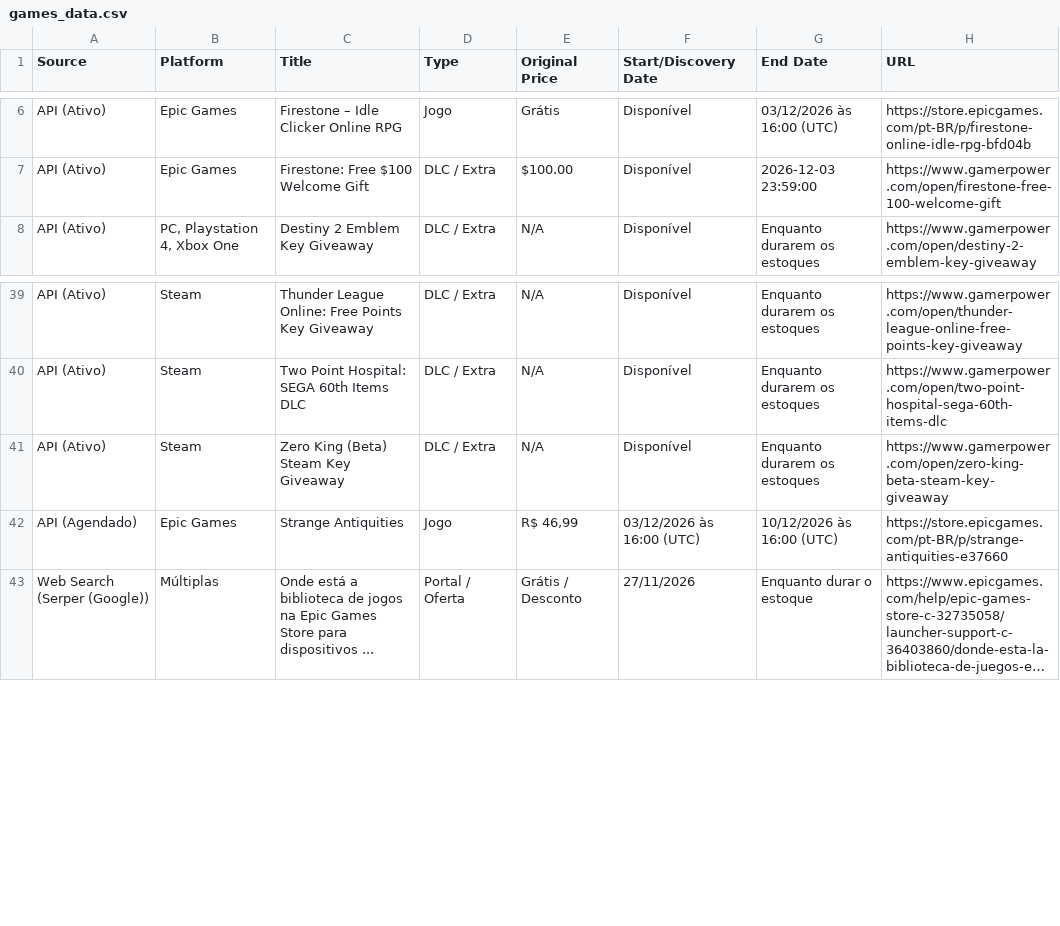
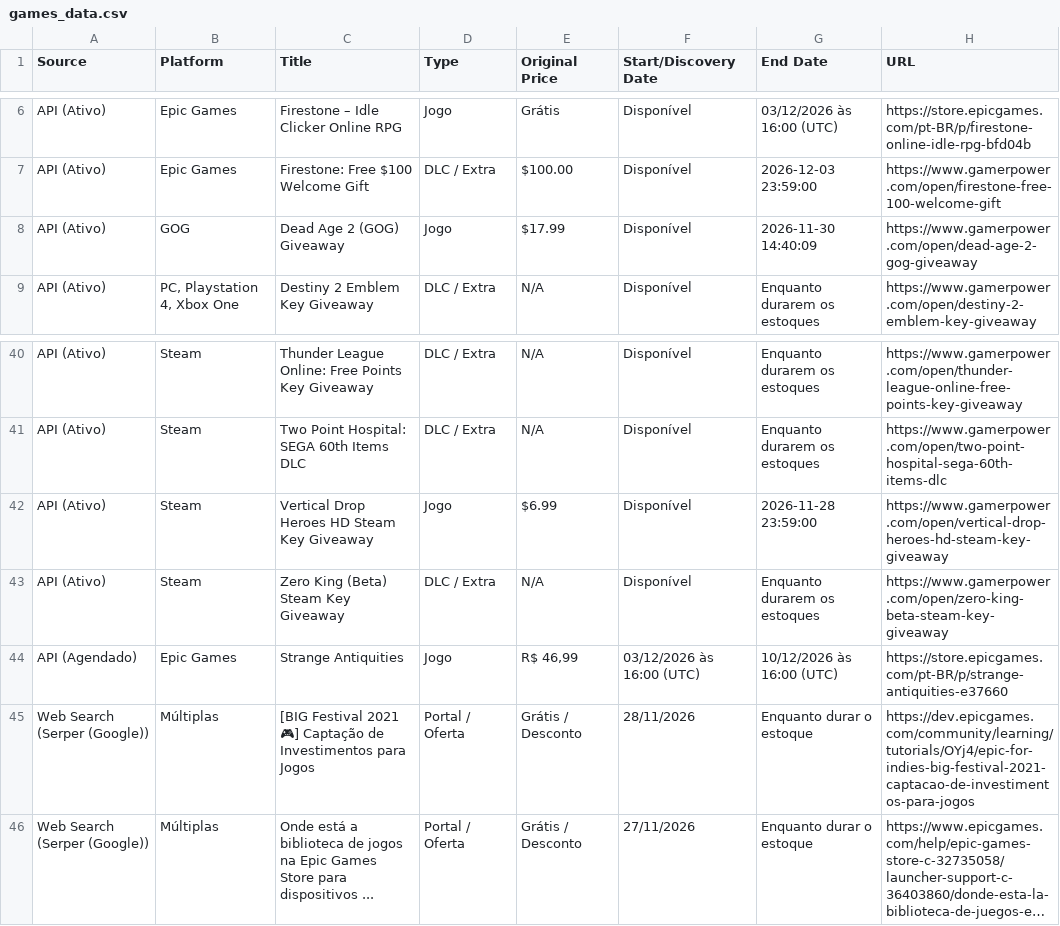
Before and after one commit to yuriluna85/games-for-free, a CSV file: games_data.csv, drawn as a sheet; only a part is shown, gaps mark what is left out; long unchanged cells end in …; the diff names each change by its address in the sheet, - before the commit and + after, or states it on an @@ line.

```diff
--- a/games_data.csv
+++ b/games_data.csv
+row 8: API (Ativo) | GOG | Dead Age 2 (GOG) Giveaway | Jogo | $17.99 | Disponível | 2026-11-30 14:40:09 | https://www.gamerpower.com/open/dead-age-2-gog-giveaway
+row 42: API (Ativo) | Steam | Vertical Drop Heroes HD Steam Key Giveaway | Jogo | $6.99 | Disponível | 2026-11-28 23:59:00 | https://www.gamerpower.com/open/vertical-drop-heroes-hd-steam-key-giveaway
+row 45: Web Search (Serper (Google)) | Múltiplas | [BIG Festival 2021 🎮] Captação de Investimentos para Jogos | Portal / Oferta | Grátis / Desconto | 28/11/2026 | Enquanto durar o estoque | https://dev.epicgames.com/community/learning/tutorials/OYj4/epic-for-indies-big-festival-2021-captacao-de-investimentos-para-jogos
```
Also changed, not shown: 5 other files.
